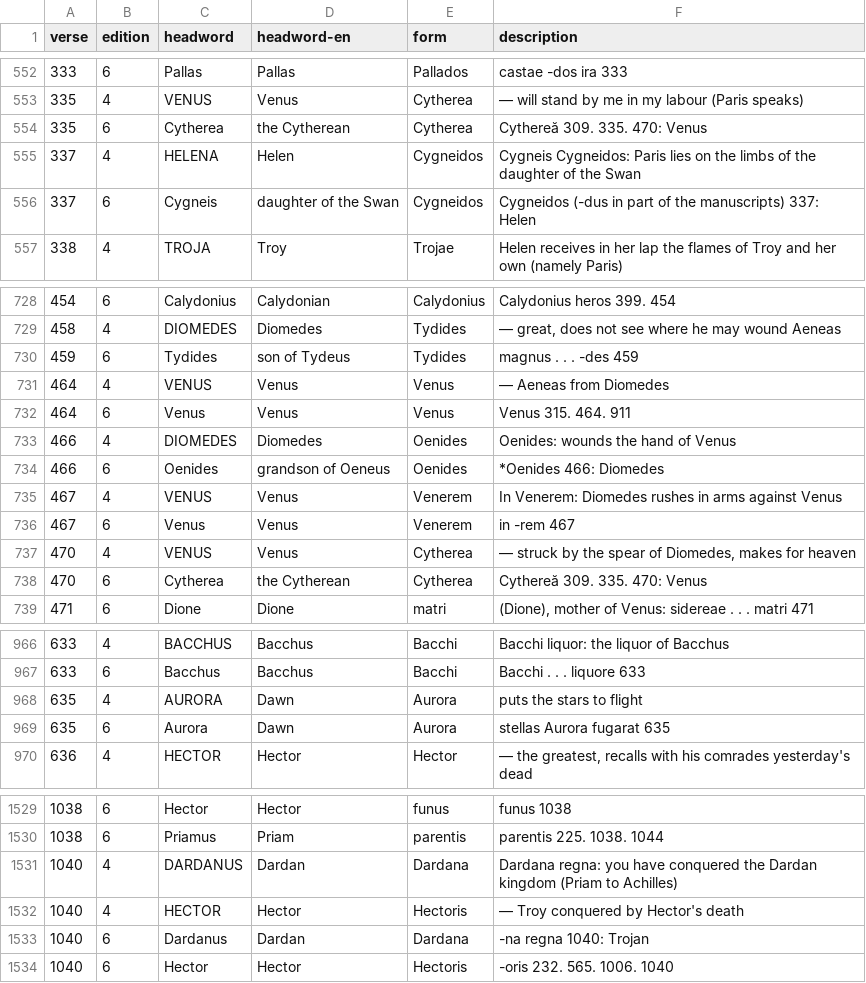
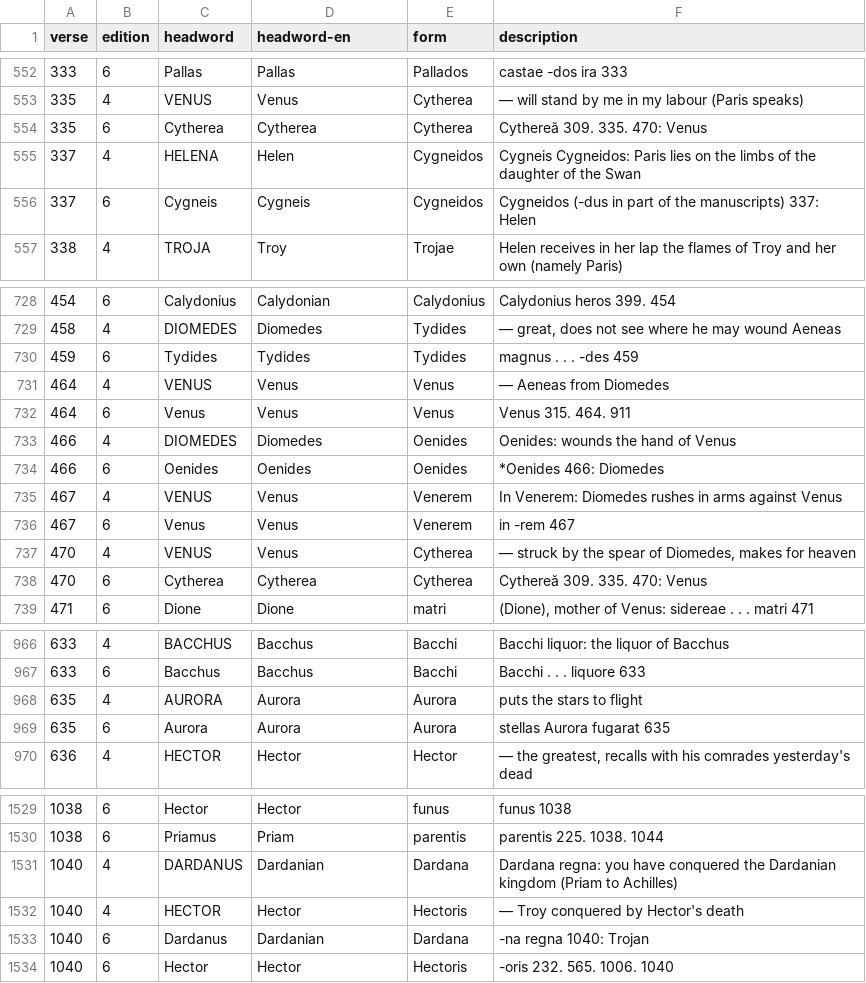
Before and after one commit to 7shi/ilias-latina, a TSV file: commentary/index.tsv, drawn as a sheet; only a part is shown, gaps mark what is left out; the diff covers the shown part only.

Commit message:
Call the camp Doric at 662 as the sword at 324 and give the English headwords as in the translation (C–D)
The patronymics and epithets kept in the translation (Cytherea, Tydides,
Thestorides …) and Aurora are their own English headwords in index.tsv,
and Dardanus is Dardanian as in the translation.

```diff
--- a/commentary/index.tsv
+++ b/commentary/index.tsv
@@ -553,5 +553,5 @@ verse	edition	headword	headword-en	form	description
 335	4	VENUS	Venus	Cytherea	— will stand by me in my labour (Paris speaks)
-335	6	Cytherea	the Cytherean	Cytherea	Cythereă 309. 335. 470: Venus
+335	6	Cytherea	Cytherea	Cytherea	Cythereă 309. 335. 470: Venus
 337	4	HELENA	Helen	Cygneidos	Cygneis Cygneidos: Paris lies on the limbs of the daughter of the Swan
-337	6	Cygneis	daughter of the Swan	Cygneidos	Cygneidos (-dus in part of the manuscripts) 337: Helen
+337	6	Cygneis	Cygneis	Cygneidos	Cygneidos (-dus in part of the manuscripts) 337: Helen
 338	4	TROJA	Troy	Trojae	Helen receives in her lap the flames of Troy and her own (namely Paris)
@@ -729,3 +729,3 @@ verse	edition	headword	headword-en	form	description
 458	4	DIOMEDES	Diomedes	Tydides	— great, does not see where he may wound Aeneas
-459	6	Tydides	son of Tydeus	Tydides	magnus . . . -des 459
+459	6	Tydides	Tydides	Tydides	magnus . . . -des 459
 464	4	VENUS	Venus	Venus	— Aeneas from Diomedes
@@ -733,3 +733,3 @@ verse	edition	headword	headword-en	form	description
 466	4	DIOMEDES	Diomedes	Oenides	Oenides: wounds the hand of Venus
-466	6	Oenides	grandson of Oeneus	Oenides	*Oenides 466: Diomedes
+466	6	Oenides	Oenides	Oenides	*Oenides 466: Diomedes
 467	4	VENUS	Venus	Venerem	In Venerem: Diomedes rushes in arms against Venus
@@ -737,3 +737,3 @@ verse	edition	headword	headword-en	form	description
 470	4	VENUS	Venus	Cytherea	— struck by the spear of Diomedes, makes for heaven
-470	6	Cytherea	the Cytherean	Cytherea	Cythereă 309. 335. 470: Venus
+470	6	Cytherea	Cytherea	Cytherea	Cythereă 309. 335. 470: Venus
 471	6	Dione	Dione	matri	(Dione), mother of Venus: sidereae . . . matri 471
@@ -967,4 +967,4 @@ verse	edition	headword	headword-en	form	description
 633	6	Bacchus	Bacchus	Bacchi	Bacchi . . . liquore 633
-635	4	AURORA	Dawn	Aurora	puts the stars to flight
-635	6	Aurora	Dawn	Aurora	stellas Aurora fugarat 635
+635	4	AURORA	Aurora	Aurora	puts the stars to flight
+635	6	Aurora	Aurora	Aurora	stellas Aurora fugarat 635
 636	4	HECTOR	Hector	Hector	— the greatest, recalls with his comrades yesterday's dead
@@ -1530,5 +1530,5 @@ verse	edition	headword	headword-en	form	description
 1038	6	Priamus	Priam	parentis	parentis 225. 1038. 1044
-1040	4	DARDANUS	Dardan	Dardana	Dardana regna: you have conquered the Dardan kingdom (Priam to Achilles)
+1040	4	DARDANUS	Dardanian	Dardana	Dardana regna: you have conquered the Dardanian kingdom (Priam to Achilles)
 1040	4	HECTOR	Hector	Hectoris	— Troy conquered by Hector's death
-1040	6	Dardanus	Dardan	Dardana	-na regna 1040: Trojan
+1040	6	Dardanus	Dardanian	Dardana	-na regna 1040: Trojan
 1040	6	Hector	Hector	Hectoris	-oris 232. 565. 1006. 1040
```
Also changed, not shown: 18 edited cells elsewhere in this file, 2 other files.
